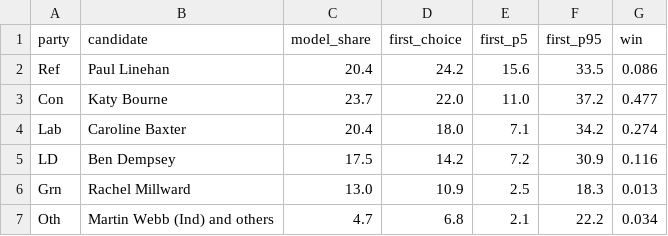
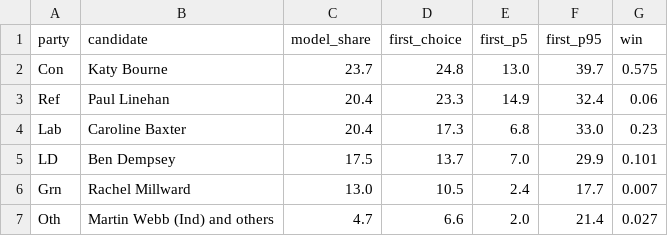
Before and after one commit to riskypearl/Forecast-Model, a CSV file: uk/data/sussex_mayor_today.csv, drawn as a sheet.

```diff
--- a/uk/data/sussex_mayor_today.csv
+++ b/uk/data/sussex_mayor_today.csv
@@ -1,7 +1,7 @@
 party,candidate,model_share,first_choice,first_p5,first_p95,win
-Ref,Paul Linehan,20.4,24.2,15.6,33.5,0.086
-Con,Katy Bourne,23.7,22.0,11.0,37.2,0.477
-Lab,Caroline Baxter,20.4,18.0,7.1,34.2,0.274
-LD,Ben Dempsey,17.5,14.2,7.2,30.9,0.116
-Grn,Rachel Millward,13.0,10.9,2.5,18.3,0.013
-Oth,Martin Webb (Ind) and others,4.7,6.8,2.1,22.2,0.034
+Con,Katy Bourne,23.7,24.8,13.0,39.7,0.575
+Ref,Paul Linehan,20.4,23.3,14.9,32.4,0.06
+Lab,Caroline Baxter,20.4,17.3,6.8,33.0,0.23
+LD,Ben Dempsey,17.5,13.7,7.0,29.9,0.101
+Grn,Rachel Millward,13.0,10.5,2.4,17.7,0.007
+Oth,Martin Webb (Ind) and others,4.7,6.6,2.0,21.4,0.027
```
Also changed, not shown: uk/data/sussex_mayor.csv, 4 other files.
